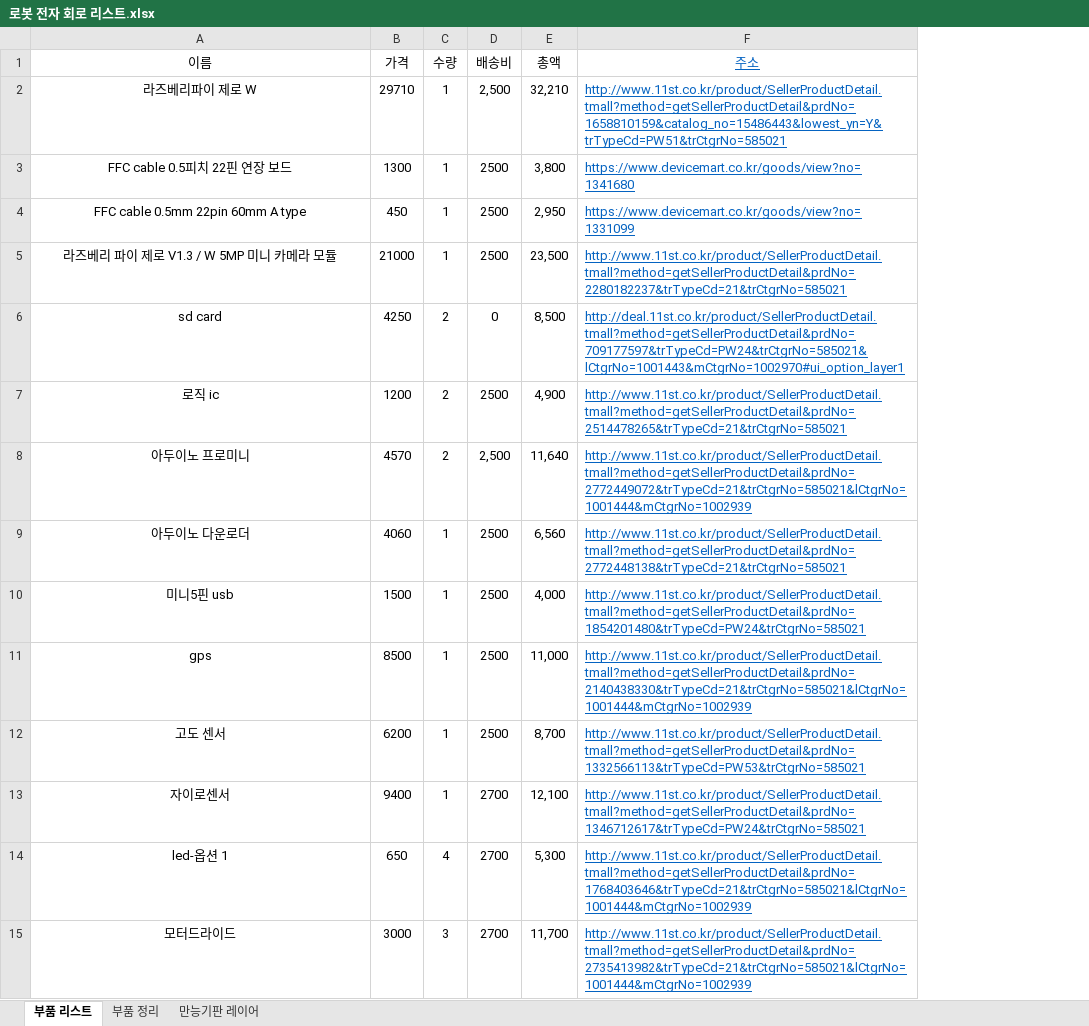
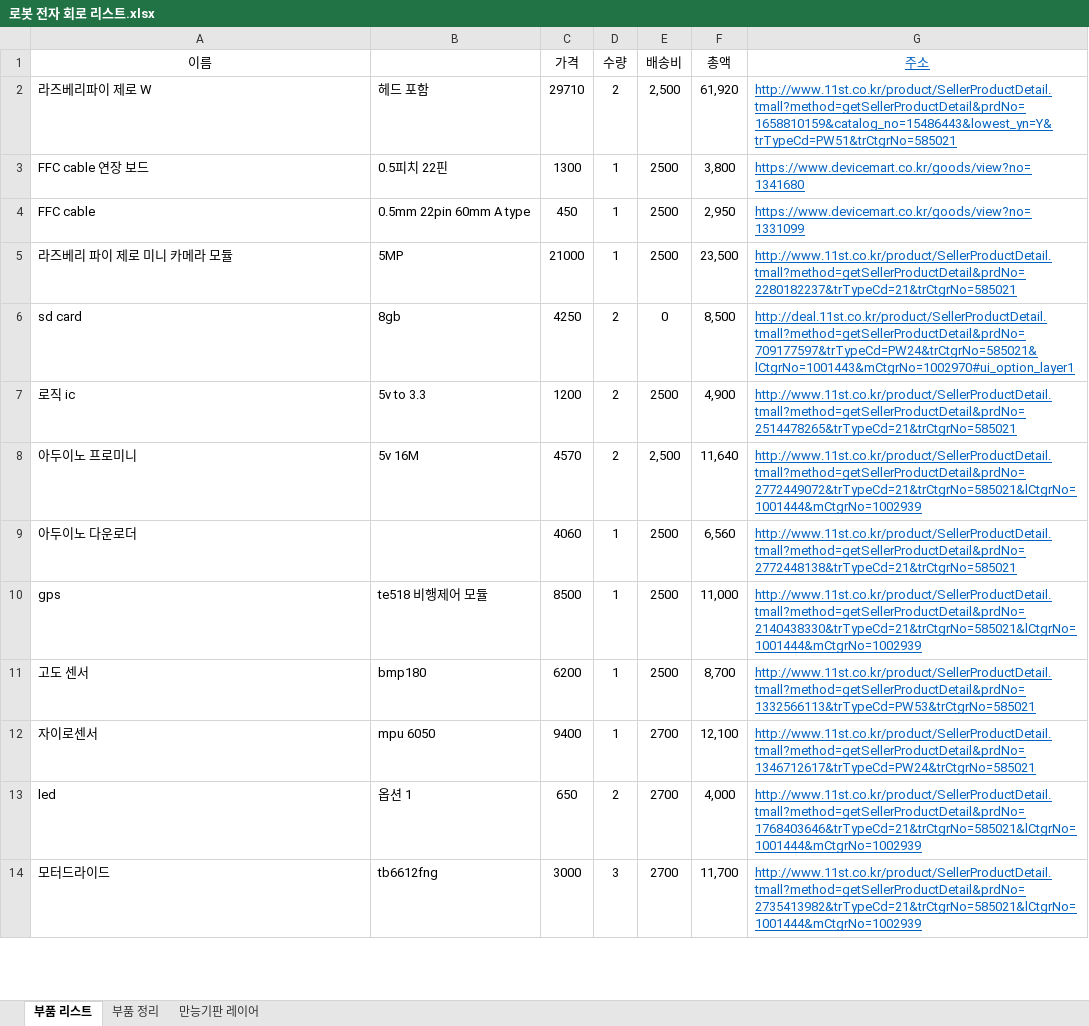
Before and after one commit to Mijika/LastProject, an Excel workbook: 자료/로봇 부품 리스트/로봇 전자 회로 리스트.xlsx, sheet 부품 리스트, drawn as a sheet; only a part is shown; values as stored, in another font and other column widths than the file's, no borders; removed rows and columns are numbered as before the commit, all else as after; the diff covers the shown part only; the diff names each change by its address in the sheet, - before the commit and + after, or states it on an @@ line.

```diff
--- a/자료/로봇 부품 리스트/로봇 전자 회로 리스트.xlsx (sheet 부품 리스트)
+++ b/자료/로봇 부품 리스트/로봇 전자 회로 리스트.xlsx (sheet 부품 리스트)
+column B, rows 2-14: 헤드 포함 | 0.5피치 22핀 | 0.5mm 22pin 60mm A type | 5MP | 8gb | 5v to 3.3 | 5v 16M |  | te518 비행제어 모듈 | bmp180 | mpu 6050 | 옵션 1 | tb6612fng
-A2:A9 alignment: center
+A2:A9 alignment: left
-D2 (수량): 1
+D2 (수량): 2
-F2 (총액): 32,210
+F2 (총액): 61,920
-A3 (이름): FFC cable 0.5피치 22핀 연장 보드
+A3 (이름): FFC cable 연장 보드
-A4 (이름): FFC cable 0.5mm 22pin 60mm A type
+A4 (이름): FFC cable
-A5 (이름): 라즈베리 파이 제로 V1.3 / W 5MP 미니 카메라 모듈
+A5 (이름): 라즈베리 파이 제로 미니 카메라 모듈
-row 10: 미니5핀 usb | 1500 | 1 | 2500 | 4,000 | http://www.11st.co.kr/product/SellerProductDetail.tmall?method=getSellerProductDetail&prdNo=1854201480&trTypeCd=PW24&trCtgrNo=585021
-A10:A14 alignment: center
+A10:A14 alignment: left
-A13 (이름): led-옵션 1
+A13 (이름): led
-D13 (수량): 4
+D13 (수량): 2
-F13 (총액): 5,300
+F13 (총액): 4,000
```
Also changed, not shown: 2 added rows, 4 removed rows, 8 edited cells and cell formats elsewhere in this sheet, formulas that keep their value, 10 other files.
